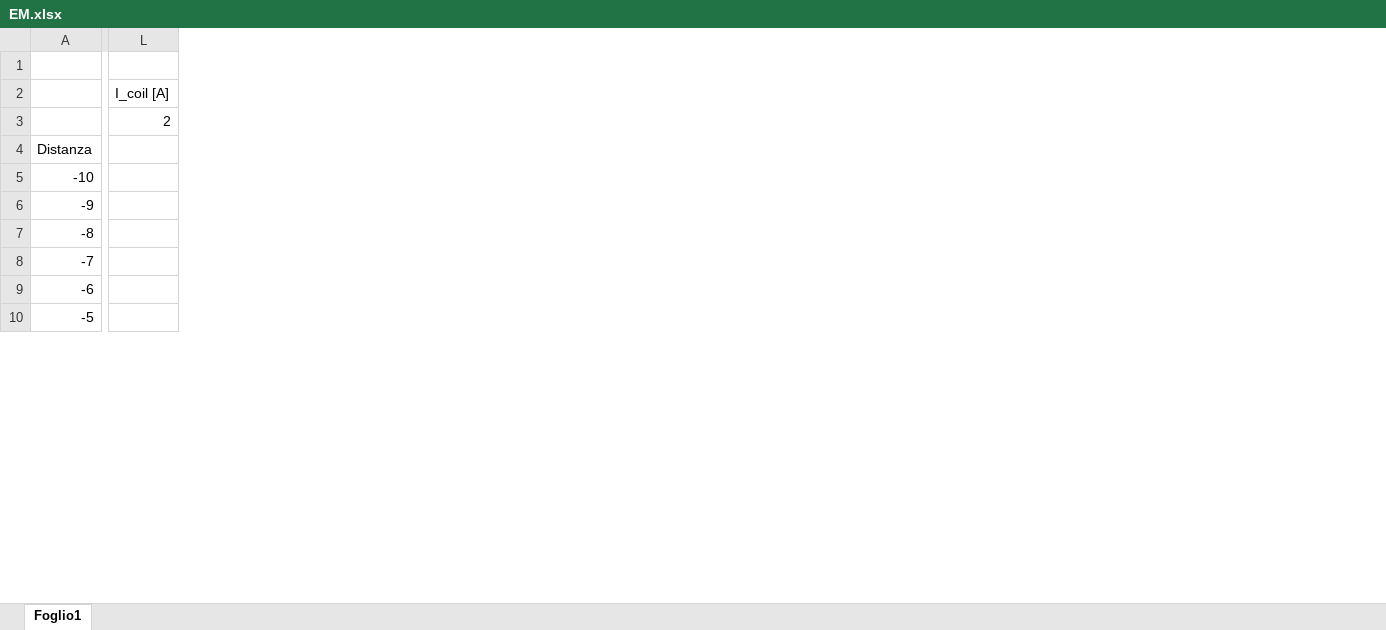
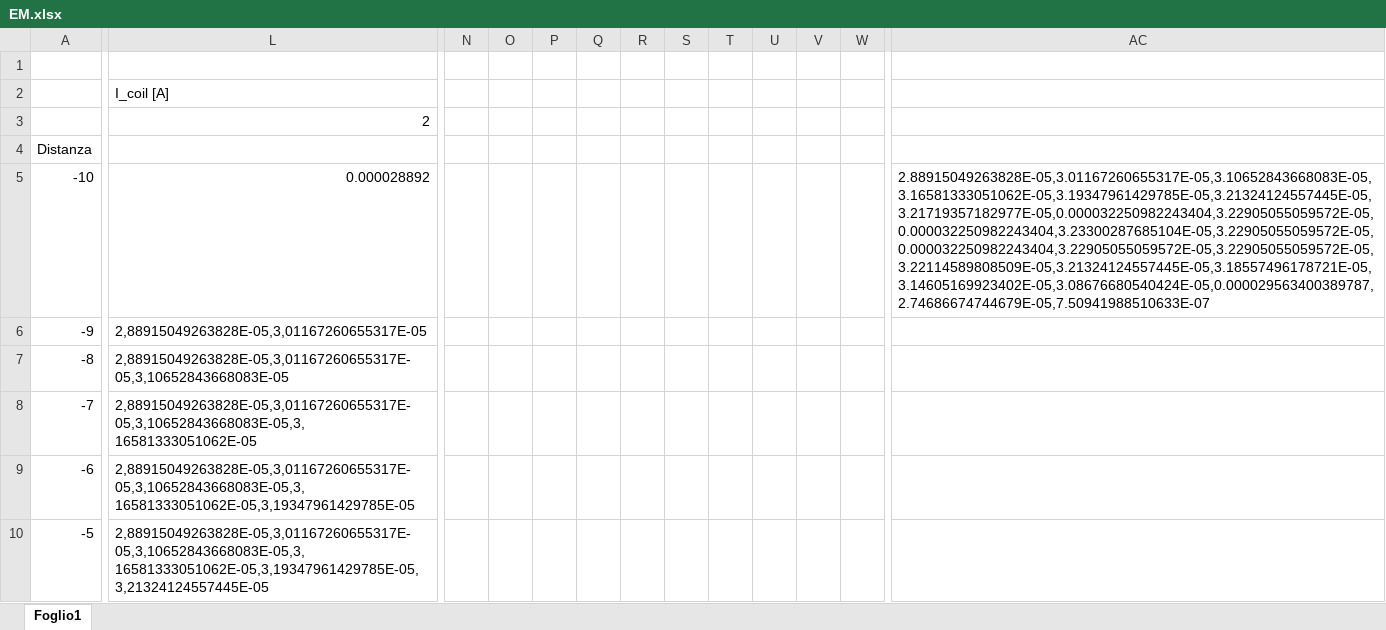
Before and after one commit to BernardoTomelleri/Lab3, an Excel workbook: Es e-m/data/EM.xlsx, sheet Foglio1, drawn as a sheet; only a part is shown, gaps mark what is left out; values as stored, in another font and other column widths than the file's, no borders; removed rows and columns are numbered as before the commit, all else as after; the diff covers the shown part only; the diff names each change by its address in the sheet, - before the commit and + after, or states it on an @@ line.

```diff
--- a/Es e-m/data/EM.xlsx (sheet Foglio1)
+++ b/Es e-m/data/EM.xlsx (sheet Foglio1)
-column L, rows 2-3: I_coil [A] | 2
+column L, rows 2-10: I_coil [A] | 2 |  | 0.000028892 | 2,88915049263828E-05,3,01167260655317E-05 | 2,88915049263828E-05,3,01167260655317E-05,3,10652843668083E-05 | 2,88915049263828E-05,3,01167260655317E-05,3,10652843668083E-05,3,16581333051062E-05 | 2,88915049263828E-05,3,01167260655317E-05,3,10652843668083E-05,3,16581333051062E-05,3,19347961429785E-05 | 2,88915049263828E-05,3,01167260655317E-05,3,10652843668083E-05,3,16581333051062E-05,3,19347961429785E-05,3,21324124557445E-05
+column N, empty
+column O, empty
+column P, empty
+column Q, empty
+column R, empty
+column S, empty
+column T, empty
+column U, empty
+column V, empty
+column W, empty
+column AC, row 5: 2.88915049263828E-05,3.01167260655317E-05,3.10652843668083E-05,3.16581333051062E-05,3.19347961429785E-05,3.21324124557445E-05,3.21719357182977E-05,0.000032250982243404,3.22905055059572E-05,0.000032250982243404,3.23300287685104E-05,3.22905055059572E-05,0.000032250982243404,3.22905055059572E-05,3.22905055059572E-05,3.22114589808509E-05,3.21324124557445E-05,3.18557496178721E-05,3.14605169923402E-05,3.08676680540424E-05,0.000029563400389787,2.74686674744679E-05,7.50941988510633E-07
```
Also changed, not shown: 5 added columns and 7 edited cells elsewhere in this sheet, 9 other files.
